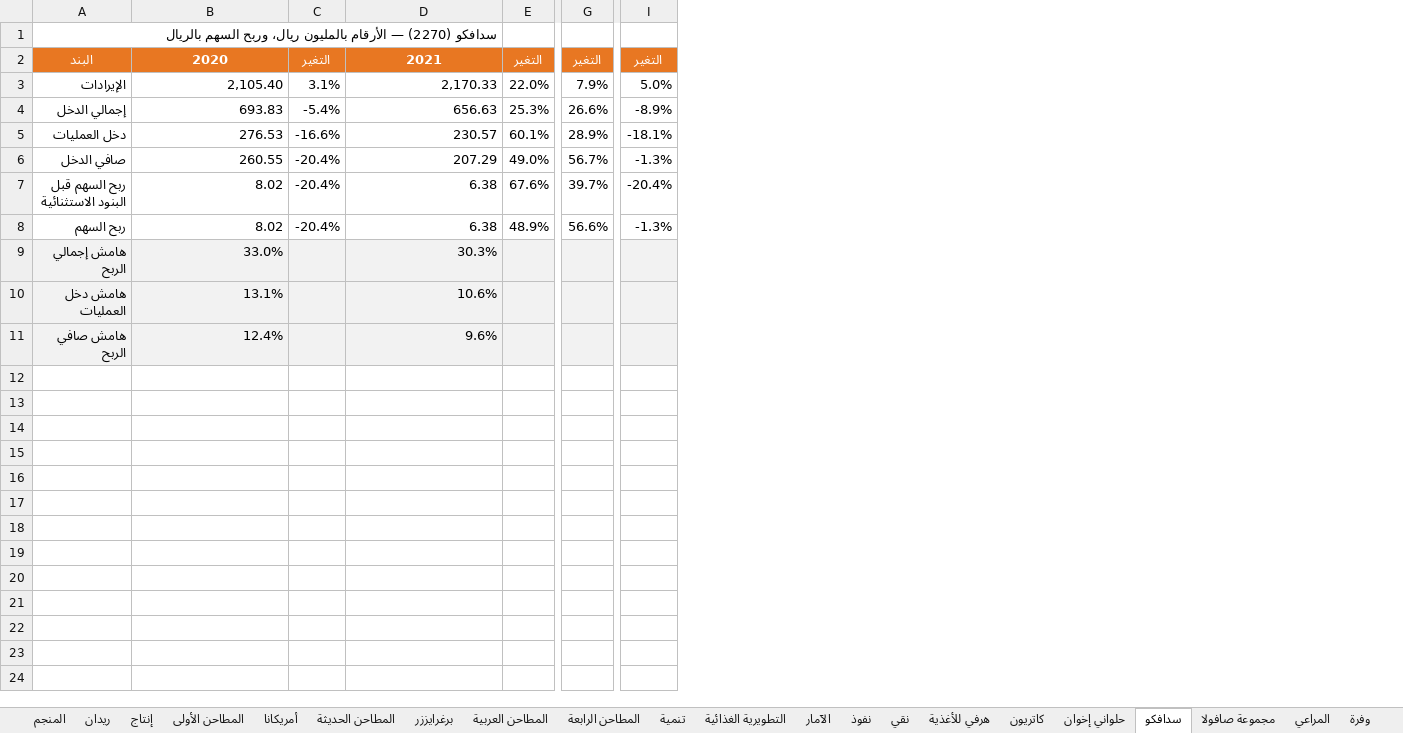
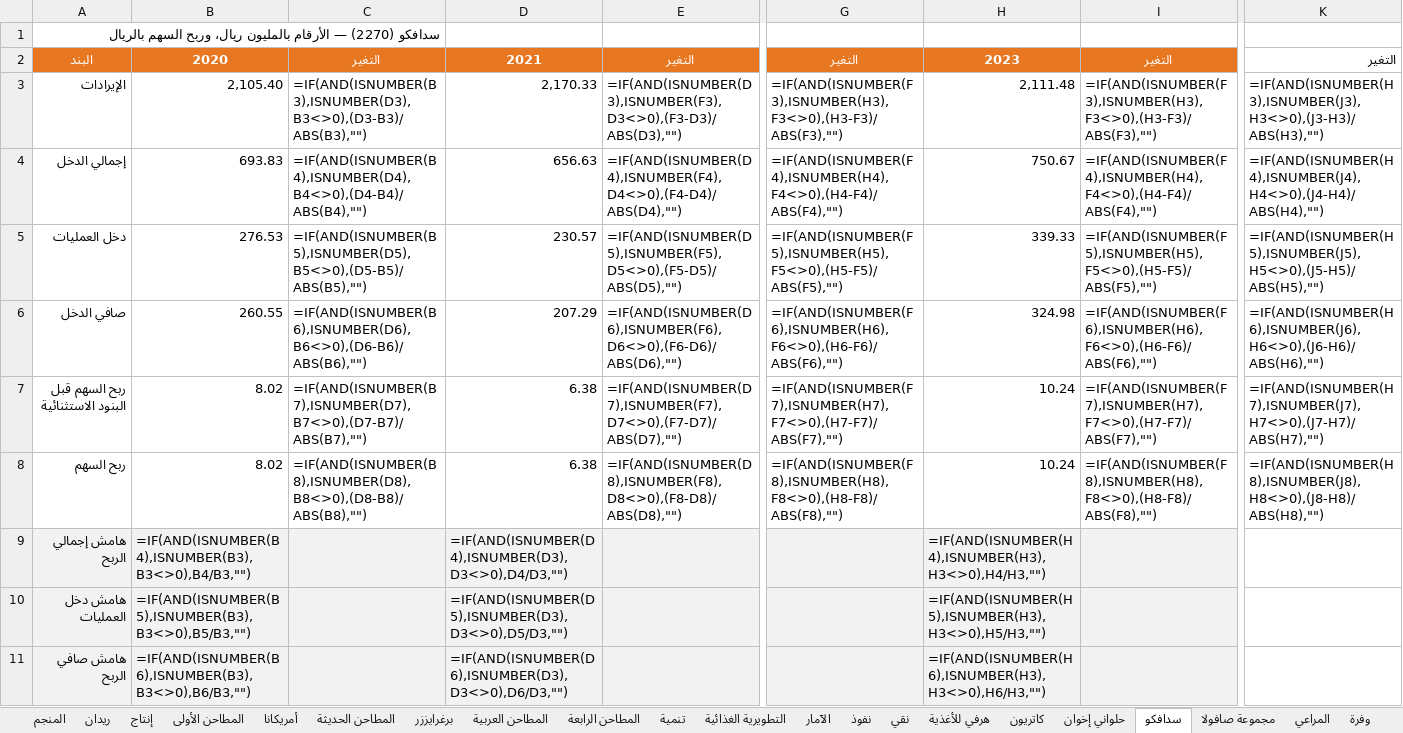
Before and after one commit to PortalNode/saudi-sectors, an Excel workbook: argaam_food.xlsx, sheet سدافكو, drawn as a sheet; only a part is shown, gaps mark what is left out; values as stored, in another font and other column widths than the file's, no borders; formulas without a stored value are shown as written; removed rows and columns are numbered as before the commit, all else as after; the diff covers the shown part only; the diff names each change by its address in the sheet, - before the commit and + after, or states it on an @@ line.

```diff
--- a/argaam_food.xlsx (sheet سدافكو)
+++ b/argaam_food.xlsx (sheet سدافكو)
-column C, rows 2-8: التغير | 3.1% | -5.4% | -16.6% | -20.4% | -20.4% | -20.4%
+column C, rows 2-8: التغير | =IF(AND(ISNUMBER(B3),ISNUMBER(D3),B3<>0),(D3-B3)/ABS(B3),"") | =IF(AND(ISNUMBER(B4),ISNUMBER(D4),B4<>0),(D4-B4)/ABS(B4),"") | =IF(AND(ISNUMBER(B5),ISNUMBER(D5),B5<>0),(D5-B5)/ABS(B5),"") | =IF(AND(ISNUMBER(B6),ISNUMBER(D6),B6<>0),(D6-B6)/ABS(B6),"") | =IF(AND(ISNUMBER(B7),ISNUMBER(D7),B7<>0),(D7-B7)/ABS(B7),"") | =IF(AND(ISNUMBER(B8),ISNUMBER(D8),B8<>0),(D8-B8)/ABS(B8),"")
-column E, rows 2-8: التغير | 22.0% | 25.3% | 60.1% | 49.0% | 67.6% | 48.9%
+column E, rows 2-8: التغير | =IF(AND(ISNUMBER(D3),ISNUMBER(F3),D3<>0),(F3-D3)/ABS(D3),"") | =IF(AND(ISNUMBER(D4),ISNUMBER(F4),D4<>0),(F4-D4)/ABS(D4),"") | =IF(AND(ISNUMBER(D5),ISNUMBER(F5),D5<>0),(F5-D5)/ABS(D5),"") | =IF(AND(ISNUMBER(D6),ISNUMBER(F6),D6<>0),(F6-D6)/ABS(D6),"") | =IF(AND(ISNUMBER(D7),ISNUMBER(F7),D7<>0),(F7-D7)/ABS(D7),"") | =IF(AND(ISNUMBER(D8),ISNUMBER(F8),D8<>0),(F8-D8)/ABS(D8),"")
-column G, rows 2-8: التغير | 7.9% | 26.6% | 28.9% | 56.7% | 39.7% | 56.6%
+column G, rows 2-8: التغير | =IF(AND(ISNUMBER(F3),ISNUMBER(H3),F3<>0),(H3-F3)/ABS(F3),"") | =IF(AND(ISNUMBER(F4),ISNUMBER(H4),F4<>0),(H4-F4)/ABS(F4),"") | =IF(AND(ISNUMBER(F5),ISNUMBER(H5),F5<>0),(H5-F5)/ABS(F5),"") | =IF(AND(ISNUMBER(F6),ISNUMBER(H6),F6<>0),(H6-F6)/ABS(F6),"") | =IF(AND(ISNUMBER(F7),ISNUMBER(H7),F7<>0),(H7-F7)/ABS(F7),"") | =IF(AND(ISNUMBER(F8),ISNUMBER(H8),F8<>0),(H8-F8)/ABS(F8),"")
+column H, rows 2-11: 2023 | 2,111.48 | 750.67 | 339.33 | 324.98 | 10.24 | 10.24 | =IF(AND(ISNUMBER(H4),ISNUMBER(H3),H3<>0),H4/H3,"") | =IF(AND(ISNUMBER(H5),ISNUMBER(H3),H3<>0),H5/H3,"") | =IF(AND(ISNUMBER(H6),ISNUMBER(H3),H3<>0),H6/H3,"")
+column I, rows 2-8: التغير | =IF(AND(ISNUMBER(F3),ISNUMBER(H3),F3<>0),(H3-F3)/ABS(F3),"") | =IF(AND(ISNUMBER(F4),ISNUMBER(H4),F4<>0),(H4-F4)/ABS(F4),"") | =IF(AND(ISNUMBER(F5),ISNUMBER(H5),F5<>0),(H5-F5)/ABS(F5),"") | =IF(AND(ISNUMBER(F6),ISNUMBER(H6),F6<>0),(H6-F6)/ABS(F6),"") | =IF(AND(ISNUMBER(F7),ISNUMBER(H7),F7<>0),(H7-F7)/ABS(F7),"") | =IF(AND(ISNUMBER(F8),ISNUMBER(H8),F8<>0),(H8-F8)/ABS(F8),"")
-column I, rows 2-8: التغير | 5.0% | -8.9% | -18.1% | -1.3% | -20.4% | -1.3%
+column K, rows 2-8: التغير | =IF(AND(ISNUMBER(H3),ISNUMBER(J3),H3<>0),(J3-H3)/ABS(H3),"") | =IF(AND(ISNUMBER(H4),ISNUMBER(J4),H4<>0),(J4-H4)/ABS(H4),"") | =IF(AND(ISNUMBER(H5),ISNUMBER(J5),H5<>0),(J5-H5)/ABS(H5),"") | =IF(AND(ISNUMBER(H6),ISNUMBER(J6),H6<>0),(J6-H6)/ABS(H6),"") | =IF(AND(ISNUMBER(H7),ISNUMBER(J7),H7<>0),(J7-H7)/ABS(H7),"") | =IF(AND(ISNUMBER(H8),ISNUMBER(J8),H8<>0),(J8-H8)/ABS(H8),"")
-B9: 33.0%
+B9: =IF(AND(ISNUMBER(B4),ISNUMBER(B3),B3<>0),B4/B3,"")
-D9: 30.3%
+D9: =IF(AND(ISNUMBER(D4),ISNUMBER(D3),D3<>0),D4/D3,"")
-B10: 13.1%
+B10: =IF(AND(ISNUMBER(B5),ISNUMBER(B3),B3<>0),B5/B3,"")
-D10: 10.6%
+D10: =IF(AND(ISNUMBER(D5),ISNUMBER(D3),D3<>0),D5/D3,"")
-B11: 12.4%
+B11: =IF(AND(ISNUMBER(B6),ISNUMBER(B3),B3<>0),B6/B3,"")
-D11: 9.6%
+D11: =IF(AND(ISNUMBER(D6),ISNUMBER(D3),D3<>0),D6/D3,"")
```
Also changed, not shown: 9 edited cells elsewhere in this sheet, sheet وفرة, sheet ريدان, sheet الآمار, sheet نادك, sheet المنجم, sheet كاتريون, 15 more sheets, 1 other file.
